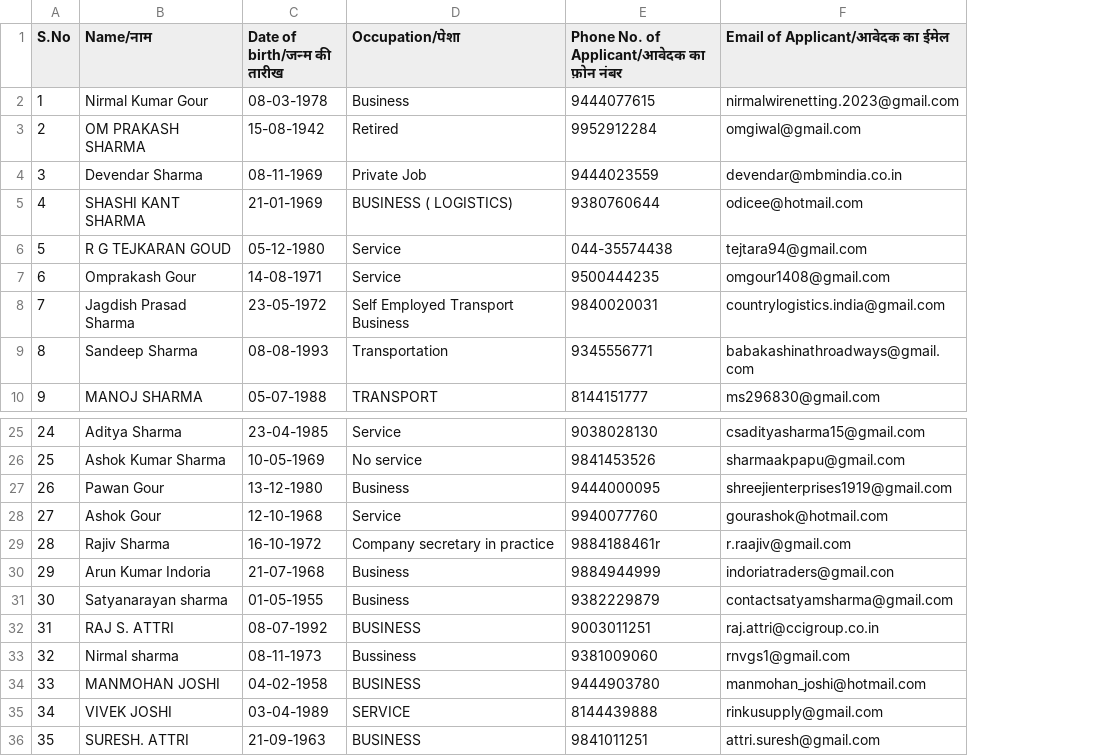
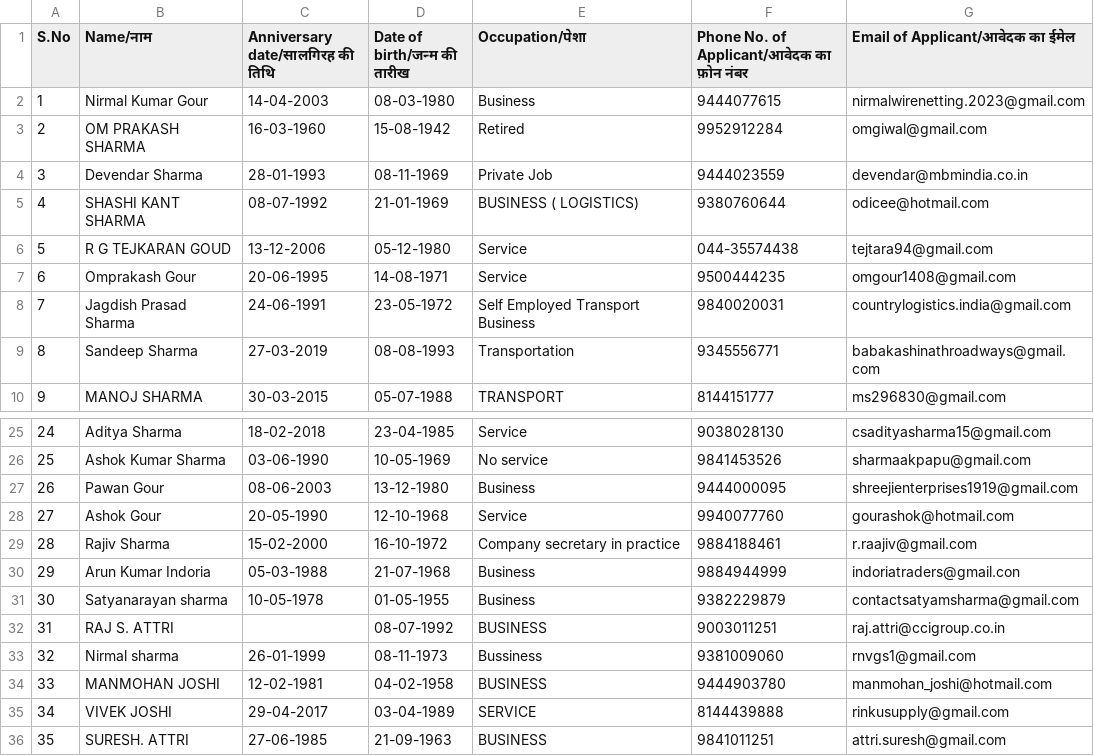
Before and after one commit to PRANAYGOUR/login, a CSV file: assets/filtered_members.csv, drawn as a sheet; only a part is shown, gaps mark what is left out; addresses are those after the commit; the diff names each change by its address in the sheet, - before the commit and + after, or states it on an @@ line.

```diff
--- a/assets/filtered_members.csv
+++ b/assets/filtered_members.csv
+column C (Anniversary date/सालगिरह की तिथि), rows 2-10: 14-04-2003 | 16-03-1960 | 28-01-1993 | 08-07-1992 | 13-12-2006 | 20-06-1995 | 24-06-1991 | 27-03-2019 | 30-03-2015; rows 25-36: 18-02-2018 | 03-06-1990 | 08-06-2003 | 20-05-1990 | 15-02-2000 | 05-03-1988 | 10-05-1978 |  | 26-01-1999 | 12-02-1981 | 29-04-2017 | 27-06-1985
-D2 (Date of birth/जन्म की तारीख): 08-03-1978
+D2 (Date of birth/जन्म की तारीख): 08-03-1980
-F29: 9884188461r
+F29: 9884188461
```
Also changed, not shown: 25 other files.
